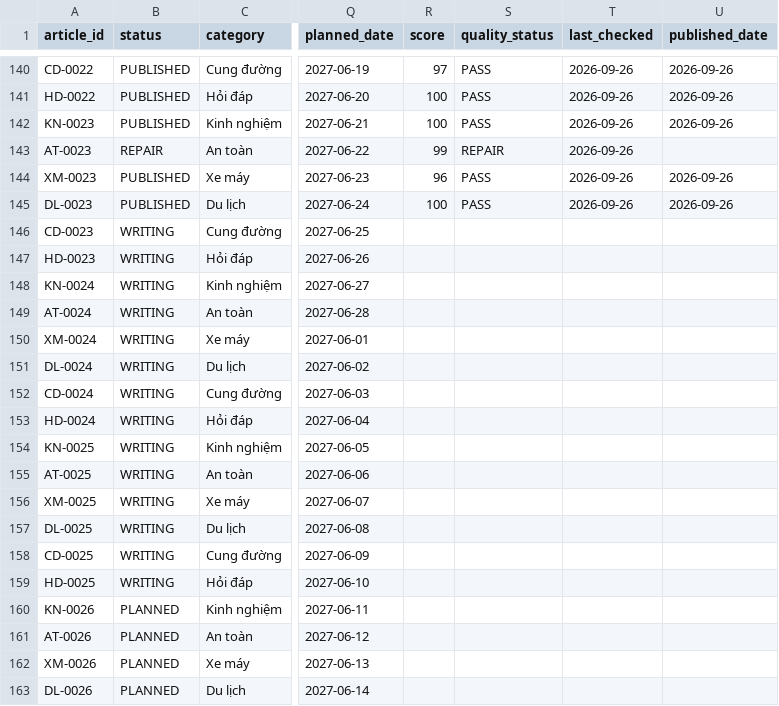
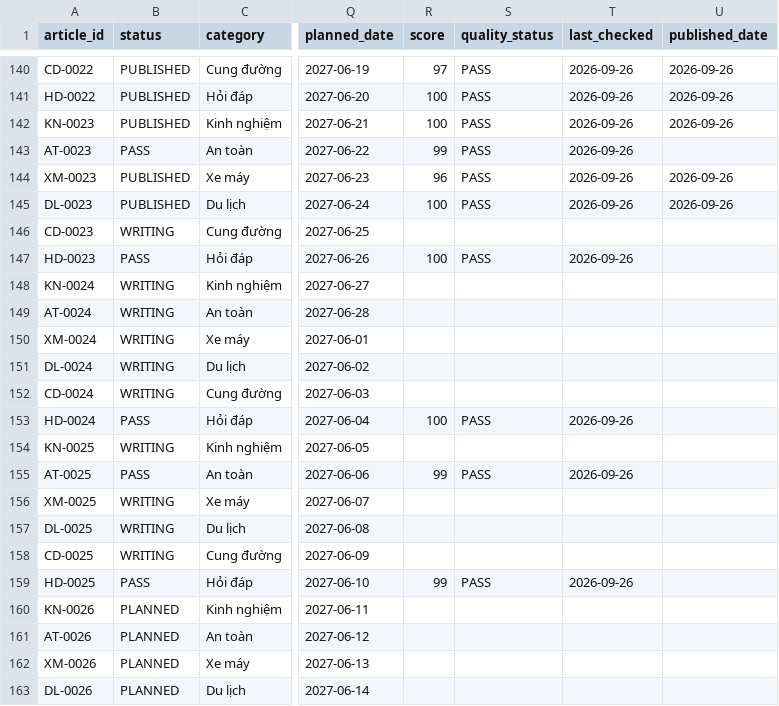
Before and after one commit to thuexemayhanoi/shop, a CSV file: data/content-matrix.csv, drawn as a sheet; only a part is shown, gaps mark what is left out; the diff names each change by its address in the sheet, - before the commit and + after, or states it on an @@ line.

```diff
--- a/data/content-matrix.csv
+++ b/data/content-matrix.csv
-B143 (status): REPAIR
+B143 (status): PASS
-S143 (quality_status): REPAIR
+S143 (quality_status): PASS
-B147 (status): WRITING
+B147 (status): PASS
-R147 (score): (empty)
+R147 (score): 100
-S147 (quality_status): (empty)
+S147 (quality_status): PASS
-T147 (last_checked): (empty)
+T147 (last_checked): 2026-09-26
-B153 (status): WRITING
+B153 (status): PASS
-R153 (score): (empty)
+R153 (score): 100
-S153 (quality_status): (empty)
+S153 (quality_status): PASS
-T153 (last_checked): (empty)
+T153 (last_checked): 2026-09-26
-B155 (status): WRITING
+B155 (status): PASS
-R155 (score): (empty)
+R155 (score): 99
-S155 (quality_status): (empty)
+S155 (quality_status): PASS
-T155 (last_checked): (empty)
+T155 (last_checked): 2026-09-26
-B159 (status): WRITING
+B159 (status): PASS
-R159 (score): (empty)
+R159 (score): 99
-S159 (quality_status): (empty)
+S159 (quality_status): PASS
-T159 (last_checked): (empty)
+T159 (last_checked): 2026-09-26
```
Also changed, not shown: 3 other files.
